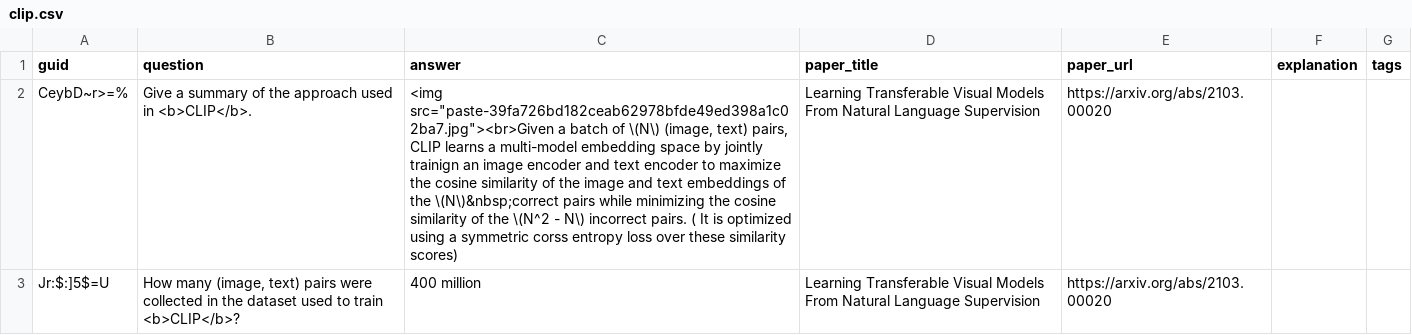
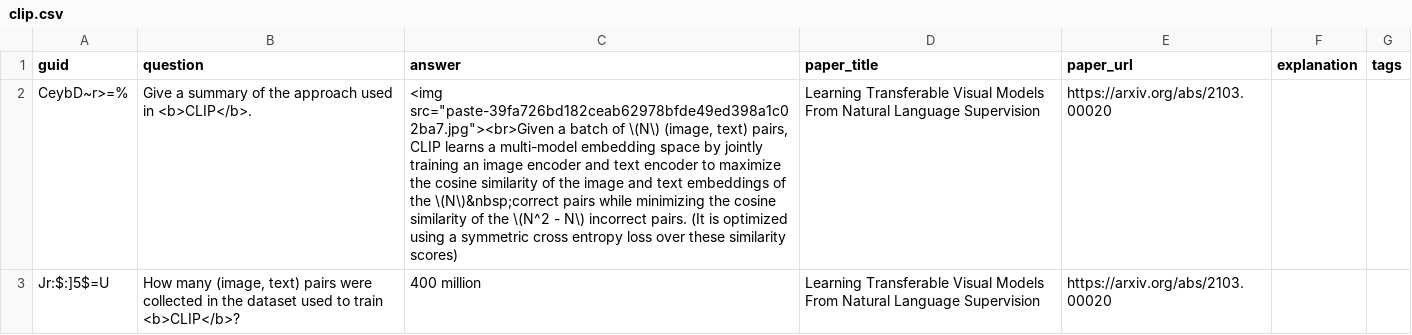
Before and after one commit to Mxbonn/MLRF, a CSV file: flashcards/clip.csv, drawn as a sheet; the diff names each change by its address in the sheet, - before the commit and + after, or states it on an @@ line.

Commit message:
typo fix

```diff
--- a/flashcards/clip.csv
+++ b/flashcards/clip.csv
-C2 (answer): …by jointly trainign an image encoder and text encoder to maximize the cosine similarity of the image and text embeddings of the \(N\)&nbsp;correct pairs while minimizing the cosine similarity of the \(N^2 - N\) incorrect pairs. ( It is optimized using a symmetric corss entropy loss…
+C2 (answer): …by jointly training an image encoder and text encoder to maximize the cosine similarity of the image and text embeddings of the \(N\)&nbsp;correct pairs while minimizing the cosine similarity of the \(N^2 - N\) incorrect pairs. (It is optimized using a symmetric cross entropy loss…
```
